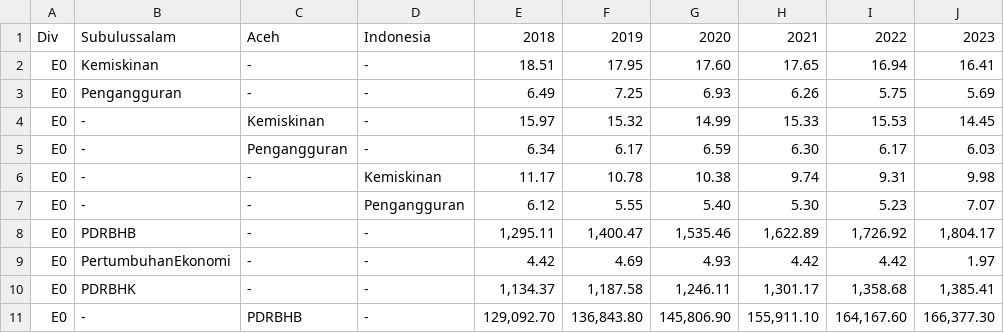
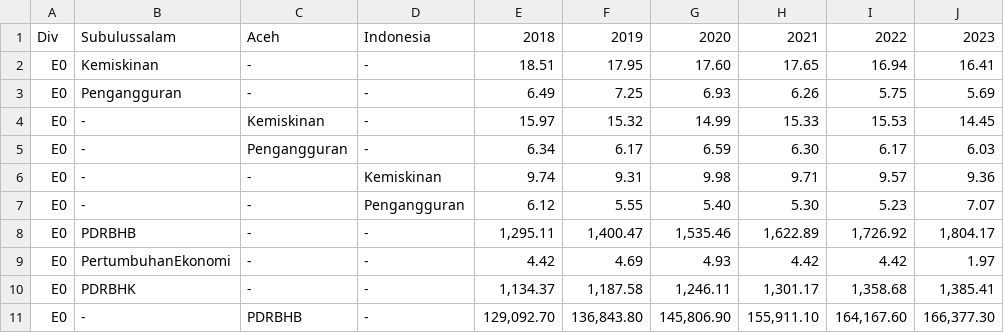
Before and after one commit to habicahya/habicahya, a CSV file: DATA1.csv, drawn as a sheet; only a part is shown.

Commit message:
Update DATA1.csv

```diff
--- a/DATA1.csv
+++ b/DATA1.csv
@@ -5,3 +5,3 @@ E0,-,Kemiskinan,-,15.97,15.32,14.99,15.33,15.53,14.45
 E0,-,Pengangguran,-,6.34,6.17,6.59,6.30,6.17,6.03
-E0,-,-,Kemiskinan,11.17,10.78,10.38,9.74,9.31,9.98
+E0,-,-,Kemiskinan,9.74,9.31,9.98,9.71,9.57,9.36
 E0,-,-,Pengangguran,6.12,5.55,5.40,5.30,5.23,7.07
```
